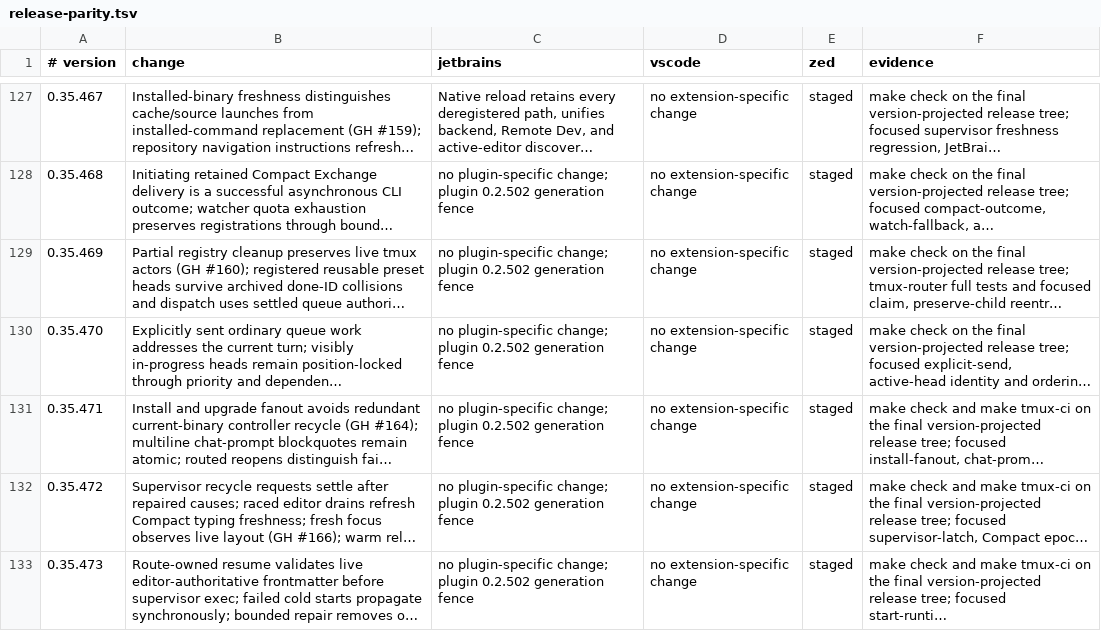
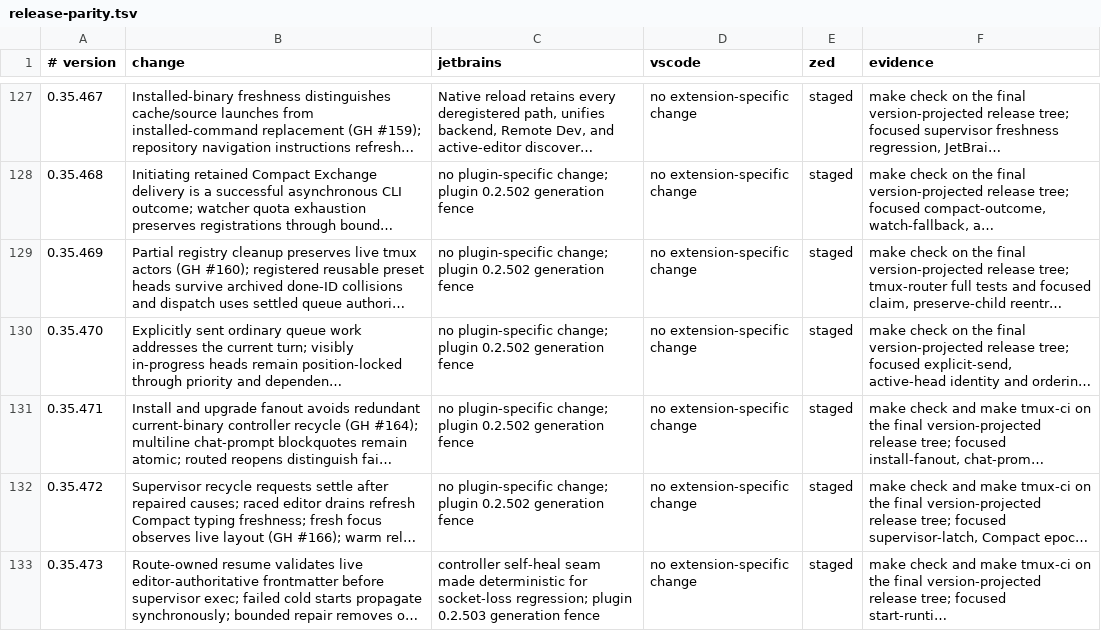
Before and after one commit to btakita/agent-doc, a TSV file: editors/release-parity.tsv, drawn as a sheet; only a part is shown, gaps mark what is left out; long unchanged cells end in …; the diff names each change by its address in the sheet, - before the commit and + after, or states it on an @@ line.

Commit message:
chore(plugin): record JetBrains 0.2.503 generation

```diff
--- a/editors/release-parity.tsv
+++ b/editors/release-parity.tsv
-C133 (jetbrains): no plugin-specific change; plugin 0.2.502 generation fence
+C133 (jetbrains): controller self-heal seam made deterministic for socket-loss regression; plugin 0.2.503 generation fence
```
Also changed, not shown: 1 other file.
